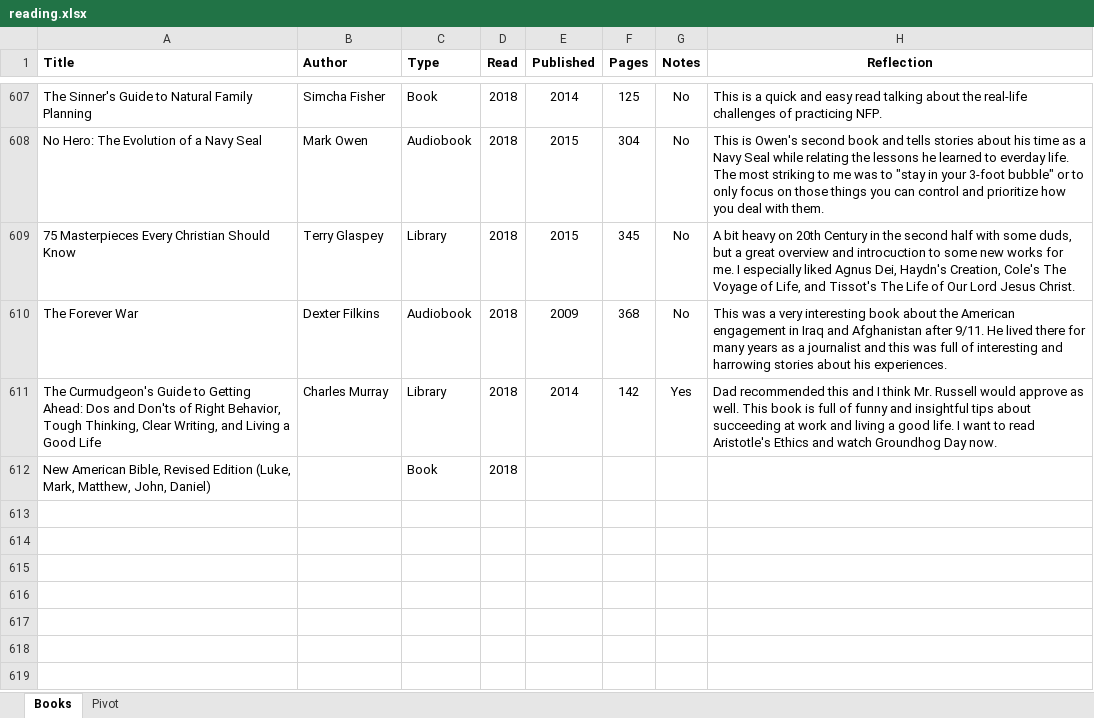
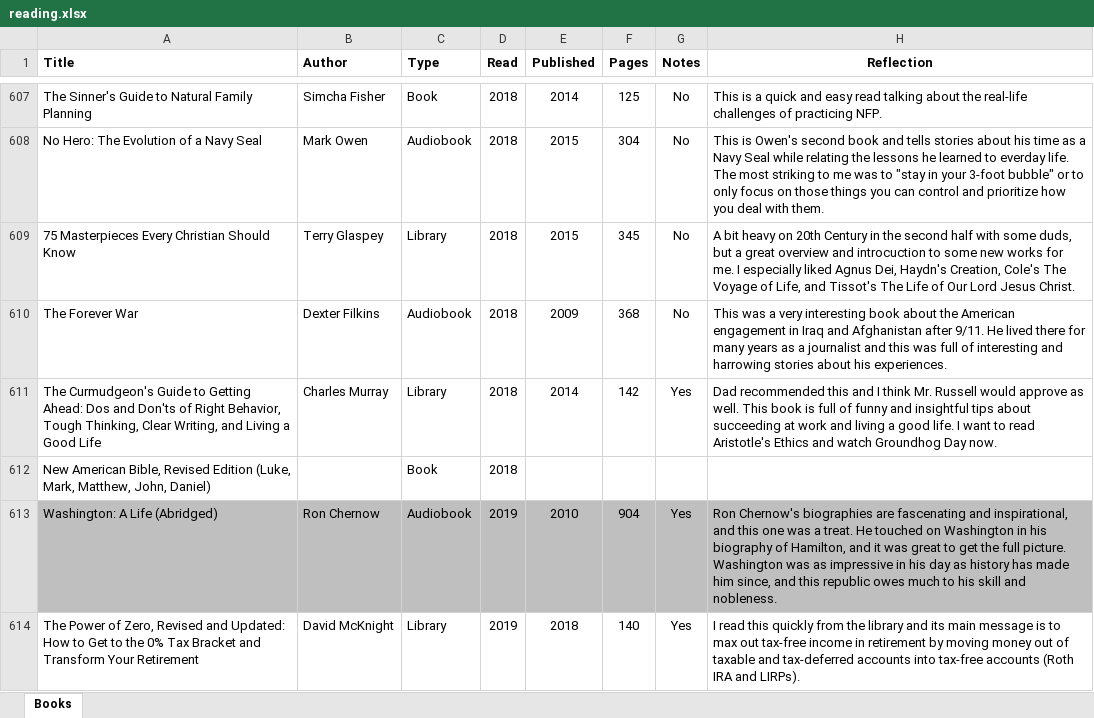
Before and after one commit to mkudija/mkudija.github.io, an Excel workbook: reading/reading.xlsx, sheet Books, drawn as a sheet; only a part is shown, gaps mark what is left out; values as stored, in another font and other column widths than the file's, no borders; the diff names each change by its address in the sheet, - before the commit and + after, or states it on an @@ line.

Commit message:
Washington and Zero

```diff
--- a/reading/reading.xlsx (sheet Books)
+++ b/reading/reading.xlsx (sheet Books)
-sheet tab: Pivot
+row 613: Washington: A Life (Abridged) | Ron Chernow | Audiobook | 2019 | 2010 | 904 | Yes | Ron Chernow's biographies are fascenating and inspirational, and this one was a treat. He touched on Washington in his biography of Hamilton, and it was great to get the full picture. Washington was as impressive in his day as history has made him since, and this republic owes much to his skill and nobleness.
+row 614: The Power of Zero, Revised and Updated: How to Get to the 0% Tax Bracket and Transform Your Retirement | David McKnight | Library | 2019 | 2018 | 140 | Yes | I read this quickly from the library and its main message is to max out tax-free income in retirement by moving money out of taxable and tax-deferred accounts into tax-free accounts (Roth IRA and LIRPs).
```
Also changed, not shown: 5 other files.
